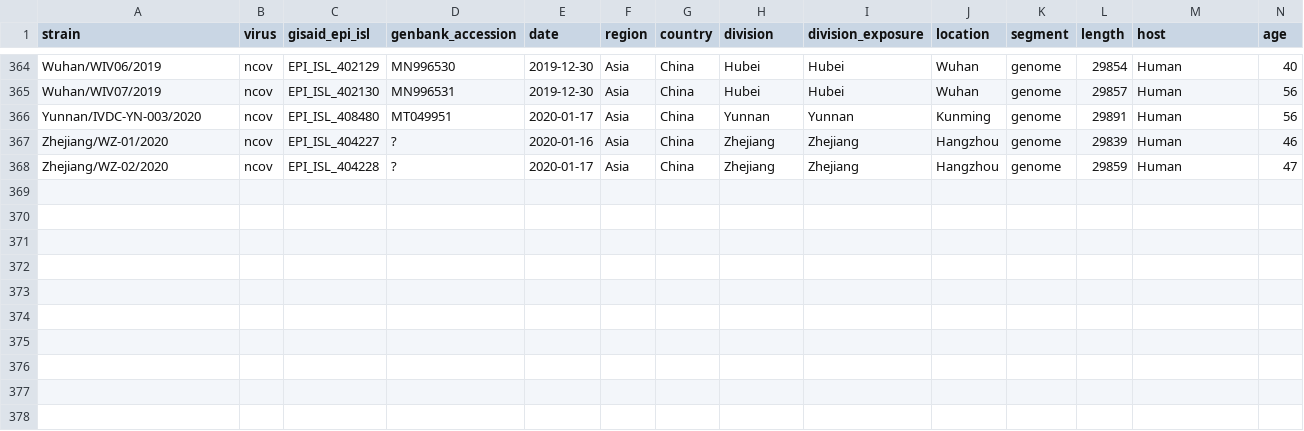
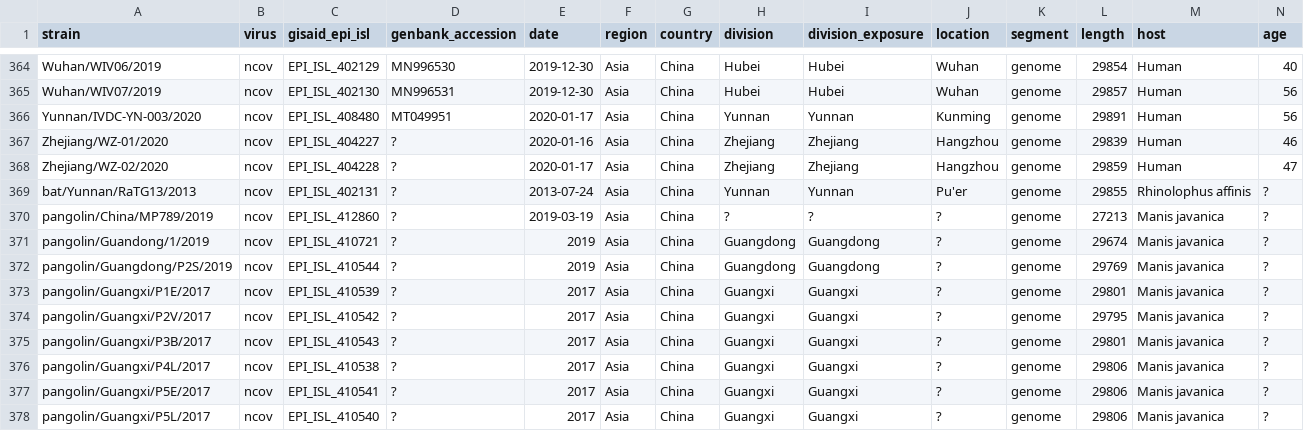
Before and after one commit to brianpardy/ncov, a TSV file: data/metadata.tsv, drawn as a sheet; only a part is shown, gaps mark what is left out; rows hold the shown columns only; the diff names each change by its address in the sheet, - before the commit and + after, or states it on an @@ line.

Commit message:
re-add bat/pangolin to metadata

```diff
--- a/data/metadata.tsv
+++ b/data/metadata.tsv
+row 369: bat/Yunnan/RaTG13/2013 | ncov | EPI_ISL_402131 | ? | 2013-07-24 | Asia | China | Yunnan | Yunnan | Pu'er | genome | 29855 | Rhinolophus affinis | ?
+row 370: pangolin/China/MP789/2019 | ncov | EPI_ISL_412860 | ? | 2019-03-19 | Asia | China | ? | ? | ? | genome | 27213 | Manis javanica | ?
+row 371: pangolin/Guandong/1/2019 | ncov | EPI_ISL_410721 | ? | 2019 | Asia | China | Guangdong | Guangdong | ? | genome | 29674 | Manis javanica | ?
+row 372: pangolin/Guangdong/P2S/2019 | ncov | EPI_ISL_410544 | ? | 2019 | Asia | China | Guangdong | Guangdong | ? | genome | 29769 | Manis javanica | ?
+row 373: pangolin/Guangxi/P1E/2017 | ncov | EPI_ISL_410539 | ? | 2017 | Asia | China | Guangxi | Guangxi | ? | genome | 29801 | Manis javanica | ?
+row 374: pangolin/Guangxi/P2V/2017 | ncov | EPI_ISL_410542 | ? | 2017 | Asia | China | Guangxi | Guangxi | ? | genome | 29795 | Manis javanica | ?
+row 375: pangolin/Guangxi/P3B/2017 | ncov | EPI_ISL_410543 | ? | 2017 | Asia | China | Guangxi | Guangxi | ? | genome | 29801 | Manis javanica | ?
+row 376: pangolin/Guangxi/P4L/2017 | ncov | EPI_ISL_410538 | ? | 2017 | Asia | China | Guangxi | Guangxi | ? | genome | 29806 | Manis javanica | ?
+row 377: pangolin/Guangxi/P5E/2017 | ncov | EPI_ISL_410541 | ? | 2017 | Asia | China | Guangxi | Guangxi | ? | genome | 29806 | Manis javanica | ?
+row 378: pangolin/Guangxi/P5L/2017 | ncov | EPI_ISL_410540 | ? | 2017 | Asia | China | Guangxi | Guangxi | ? | genome | 29806 | Manis javanica | ?
```
